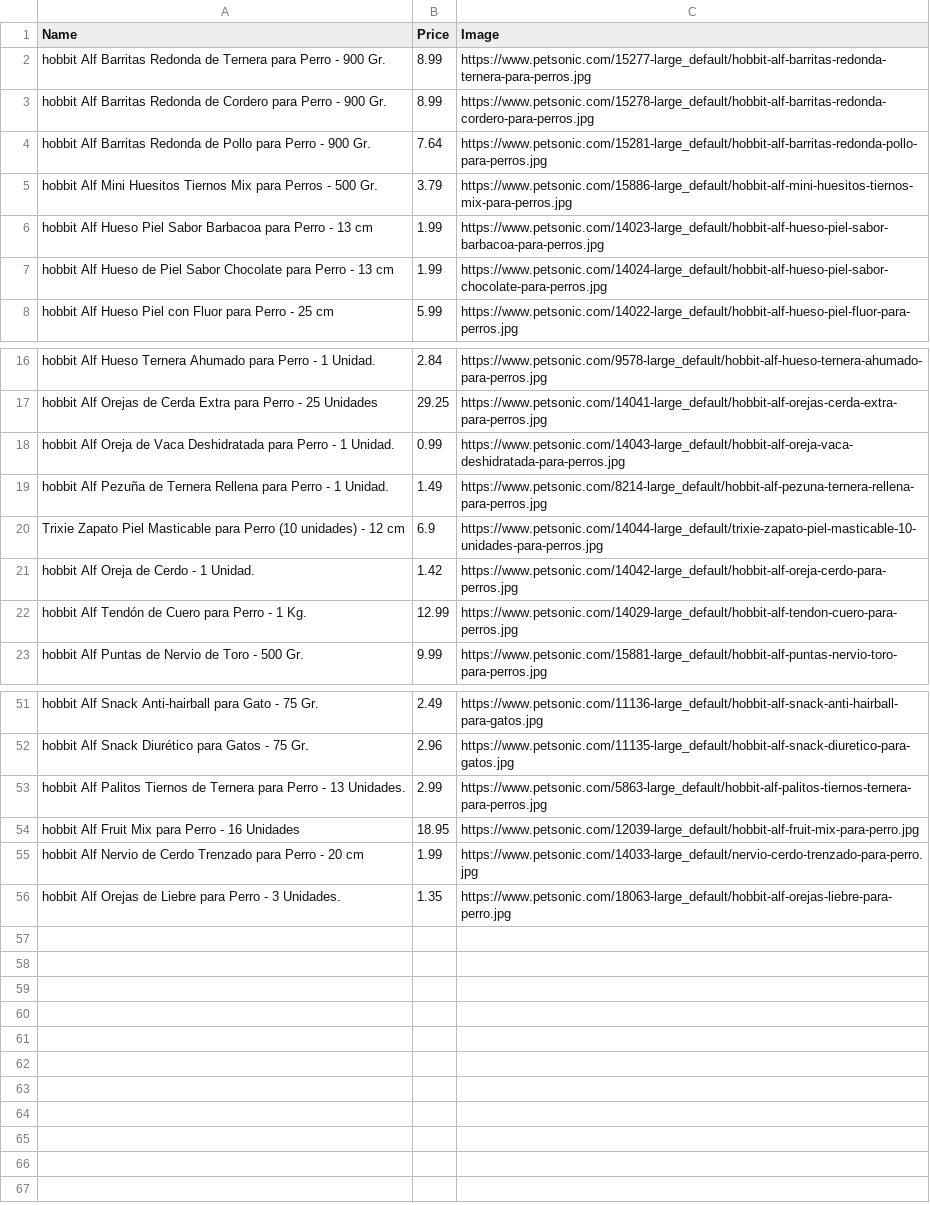
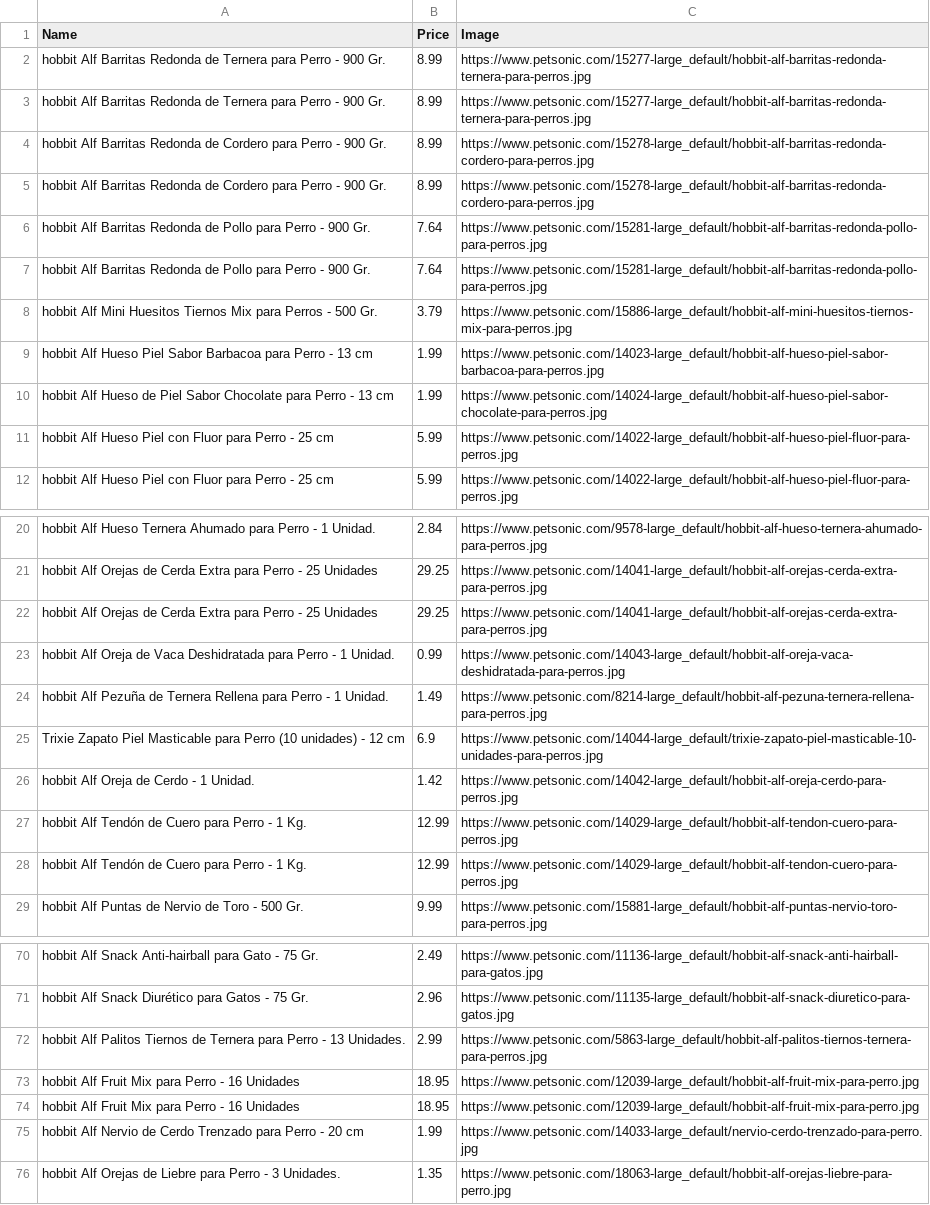
Before and after one commit to mm33hh/profitero_test, a CSV file: hobbit-half.csv, drawn as a sheet; only a part is shown, gaps mark what is left out; the diff covers the shown part only; the diff names each change by its address in the sheet, - before the commit and + after, or states it on an @@ line.

```diff
--- a/hobbit-half.csv
+++ b/hobbit-half.csv
+row 3: hobbit Alf Barritas Redonda de Ternera para Perro - 900 Gr. | 8.99 | https://www.petsonic.com/15277-large_default/hobbit-alf-barritas-redonda-ternera-para-perros.jpg
+row 5: hobbit Alf Barritas Redonda de Cordero para Perro - 900 Gr. | 8.99 | https://www.petsonic.com/15278-large_default/hobbit-alf-barritas-redonda-cordero-para-perros.jpg
+row 6: hobbit Alf Barritas Redonda de Pollo para Perro - 900 Gr. | 7.64 | https://www.petsonic.com/15281-large_default/hobbit-alf-barritas-redonda-pollo-para-perros.jpg
+row 11: hobbit Alf Hueso Piel con Fluor para Perro - 25 cm | 5.99 | https://www.petsonic.com/14022-large_default/hobbit-alf-hueso-piel-fluor-para-perros.jpg
+row 22: hobbit Alf Orejas de Cerda Extra para Perro - 25 Unidades | 29.25 | https://www.petsonic.com/14041-large_default/hobbit-alf-orejas-cerda-extra-para-perros.jpg
+row 27: hobbit Alf Tendón de Cuero para Perro - 1 Kg. | 12.99 | https://www.petsonic.com/14029-large_default/hobbit-alf-tendon-cuero-para-perros.jpg
+row 73: hobbit Alf Fruit Mix para Perro - 16 Unidades | 18.95 | https://www.petsonic.com/12039-large_default/hobbit-alf-fruit-mix-para-perro.jpg
```
Also changed, not shown: 13 added rows elsewhere in this file.
